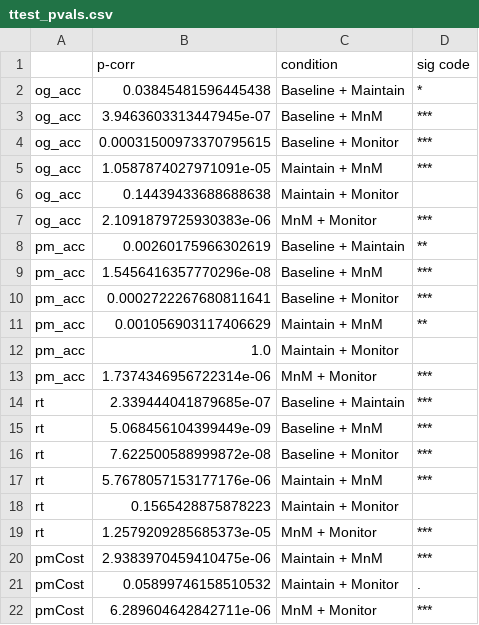
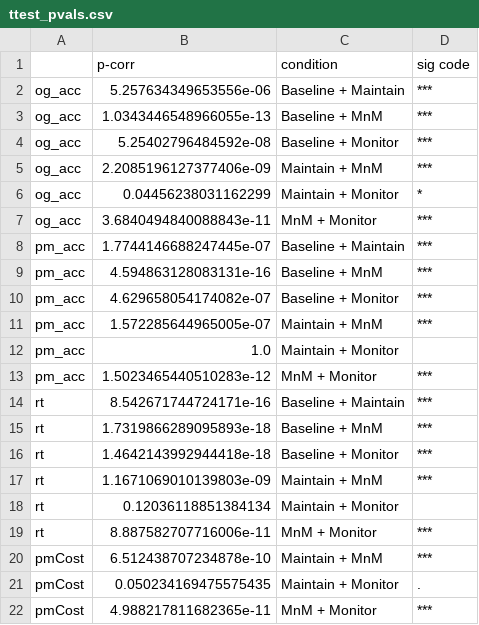
Before and after one commit to LewisPeacockLab/monitain, a CSV file: analysis/ttest_pvals.csv, drawn as a sheet.

```diff
--- a/analysis/ttest_pvals.csv
+++ b/analysis/ttest_pvals.csv
@@ -1,22 +1,22 @@
 ,p-corr,condition,sig code
-og_acc,0.03845481596445438,Baseline + Maintain,*
-og_acc,3.9463603313447945e-07,Baseline + MnM,***
-og_acc,0.00031500973370795615,Baseline + Monitor,***
-og_acc,1.0587874027971091e-05,Maintain + MnM,***
-og_acc,0.14439433688688638,Maintain + Monitor,
-og_acc,2.1091879725930383e-06,MnM + Monitor,***
-pm_acc,0.00260175966302619,Baseline + Maintain,**
-pm_acc,1.5456416357770296e-08,Baseline + MnM,***
-pm_acc,0.0002722267680811641,Baseline + Monitor,***
-pm_acc,0.001056903117406629,Maintain + MnM,**
+og_acc,5.257634349653556e-06,Baseline + Maintain,***
+og_acc,1.0343446548966055e-13,Baseline + MnM,***
+og_acc,5.25402796484592e-08,Baseline + Monitor,***
+og_acc,2.2085196127377406e-09,Maintain + MnM,***
+og_acc,0.04456238031162299,Maintain + Monitor,*
+og_acc,3.6840494840088843e-11,MnM + Monitor,***
+pm_acc,1.7744146688247445e-07,Baseline + Maintain,***
+pm_acc,4.594863128083131e-16,Baseline + MnM,***
+pm_acc,4.629658054174082e-07,Baseline + Monitor,***
+pm_acc,1.572285644965005e-07,Maintain + MnM,***
 pm_acc,1.0,Maintain + Monitor,
-pm_acc,1.7374346956722314e-06,MnM + Monitor,***
-rt,2.339444041879685e-07,Baseline + Maintain,***
-rt,5.068456104399449e-09,Baseline + MnM,***
-rt,7.622500588999872e-08,Baseline + Monitor,***
-rt,5.7678057153177176e-06,Maintain + MnM,***
-rt,0.1565428875878223,Maintain + Monitor,
-rt,1.2579209285685373e-05,MnM + Monitor,***
-pmCost,2.9383970459410475e-06,Maintain + MnM,***
-pmCost,0.05899746158510532,Maintain + Monitor,.
-pmCost,6.289604642842711e-06,MnM + Monitor,***
+pm_acc,1.5023465440510283e-12,MnM + Monitor,***
+rt,8.542671744724171e-16,Baseline + Maintain,***
+rt,1.7319866289095893e-18,Baseline + MnM,***
+rt,1.4642143992944418e-18,Baseline + Monitor,***
+rt,1.1671069010139803e-09,Maintain + MnM,***
+rt,0.12036118851384134,Maintain + Monitor,
+rt,8.887582707716006e-11,MnM + Monitor,***
+pmCost,6.512438707234878e-10,Maintain + MnM,***
+pmCost,0.050234169475575435,Maintain + Monitor,.
+pmCost,4.988217811682365e-11,MnM + Monitor,***
```
Also changed, not shown: 2 other files.
